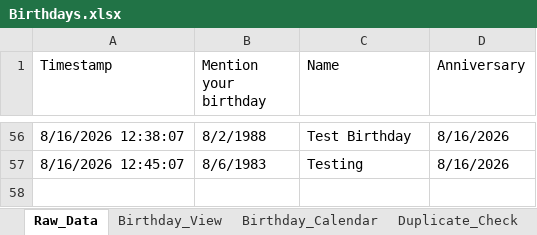
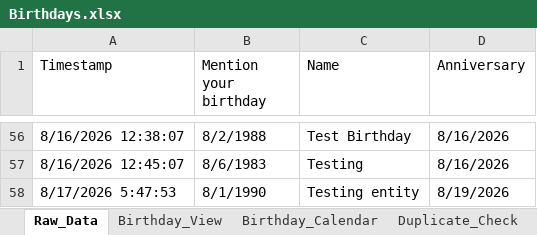
Before and after one commit to Swati-usha/google-sheet-sync, an Excel workbook: Birthdays.xlsx, sheet Raw_Data, drawn as a sheet; only a part is shown, gaps mark what is left out; values as stored, in another font and other column widths than the file's, no borders; the diff names each change by its address in the sheet, - before the commit and + after, or states it on an @@ line.

```diff
--- a/Birthdays.xlsx (sheet Raw_Data)
+++ b/Birthdays.xlsx (sheet Raw_Data)
+row 58: 8/17/2026 5:47:53 | 8/1/1990 | Testing entity | 8/19/2026
```
Also changed, not shown: sheet Birthday_View, sheet Birthday_Calendar, 1 other file.
